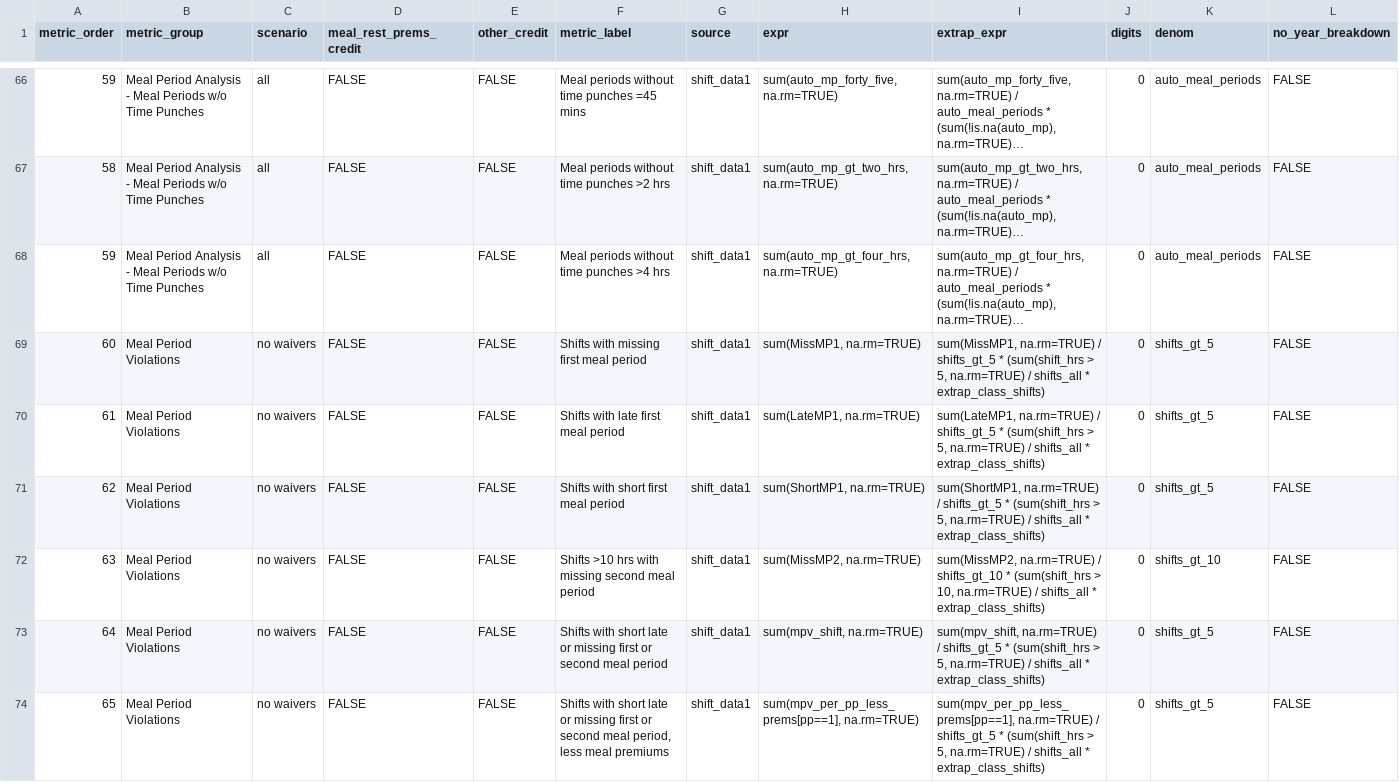
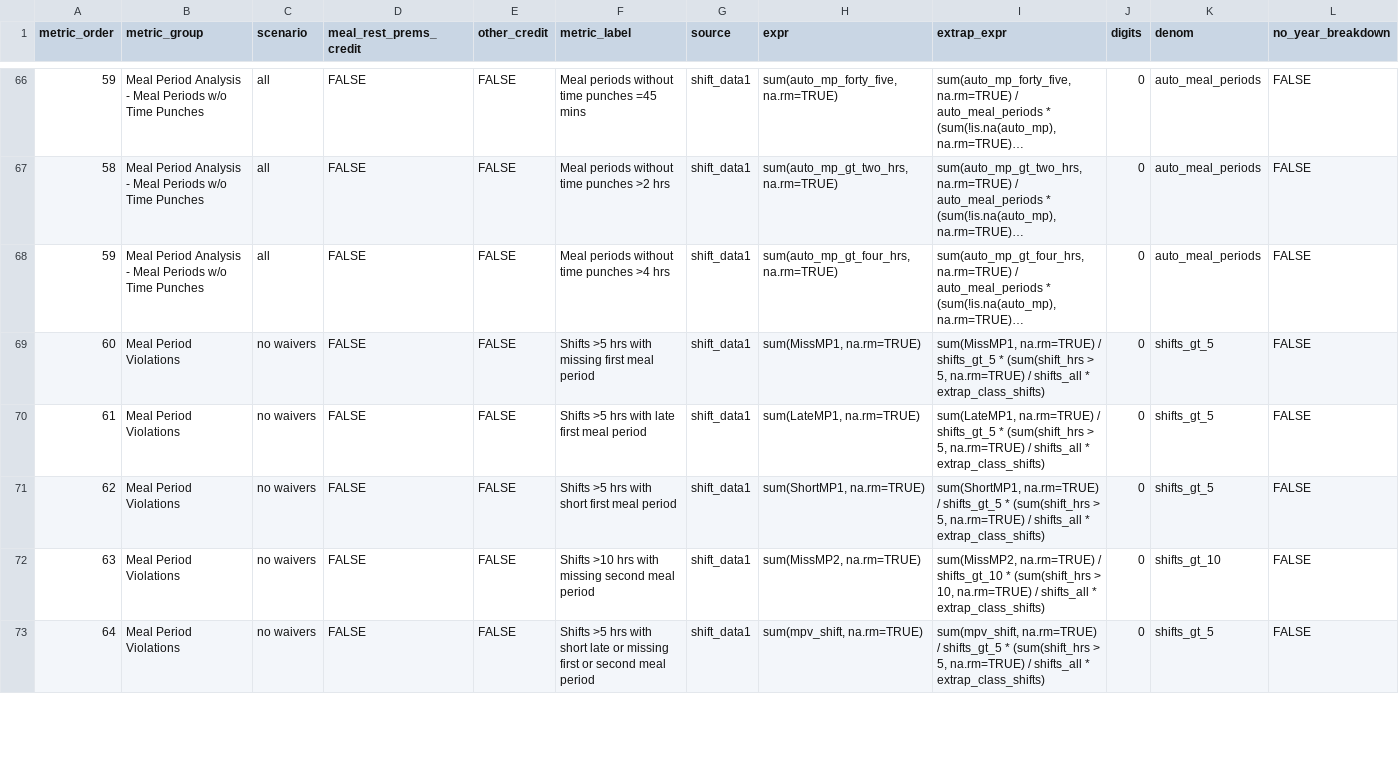
Before and after one commit to anellogabe/ads, a CSV file: case_template/scripts/metrics_spec.csv, drawn as a sheet; only a part is shown, gaps mark what is left out; long unchanged cells end in …; the diff covers the shown part only; the diff names each change by its address in the sheet, - before the commit and + after, or states it on an @@ line.

```diff
--- a/case_template/scripts/metrics_spec.csv
+++ b/case_template/scripts/metrics_spec.csv
-F69 (metric_label): Shifts with missing first meal period
+F69 (metric_label): Shifts >5 hrs with missing first meal period
-F70 (metric_label): Shifts with late first meal period
+F70 (metric_label): Shifts >5 hrs with late first meal period
-F71 (metric_label): Shifts with short first meal period
+F71 (metric_label): Shifts >5 hrs with short first meal period
-F73 (metric_label): Shifts with short…
+F73 (metric_label): Shifts >5 hrs with short…
-row 74: 65 | Meal Period Violations | no waivers | FALSE | FALSE | Shifts with short late or missing first or second meal period, less meal premiums | shift_data1 | sum(mpv_per_pp_less_prems[pp==1], na.rm=TRUE) | sum(mpv_per_pp_less_prems[pp==1], na.rm=TRUE) / shifts_gt_5 * (sum(shift_hrs > 5, na.rm=TRUE) / shifts_all * extrap_class_shifts) | 0 | shifts_gt_5 | FALSE
```
Also changed, not shown: 5 removed rows and 14 edited cells elsewhere in this file, 4 other files.
